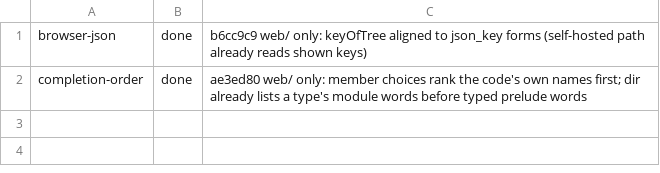
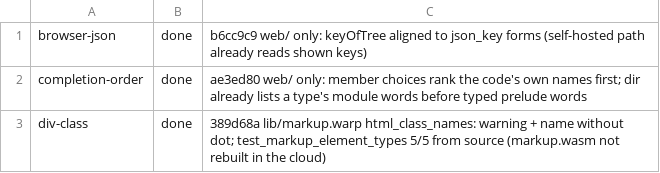
Before and after one commit to pannous/warp, a TSV file: notes/sprint/cloud/cloud-06.result.tsv, drawn as a sheet; the diff names each change by its address in the sheet, - before the commit and + after, or states it on an @@ line.

```diff
--- a/notes/sprint/cloud/cloud-06.result.tsv
+++ b/notes/sprint/cloud/cloud-06.result.tsv
+row 3: div-class | done | 389d68a lib/markup.warp html_class_names: warning + name without dot; test_markup_element_types 5/5 from source (markup.wasm not rebuilt in the cloud)
```
